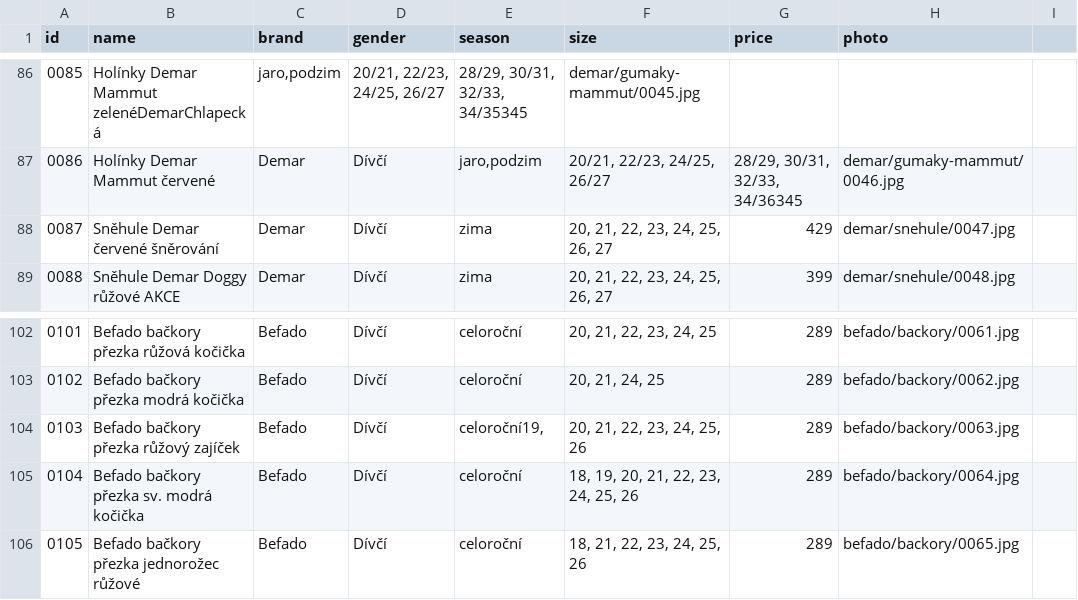
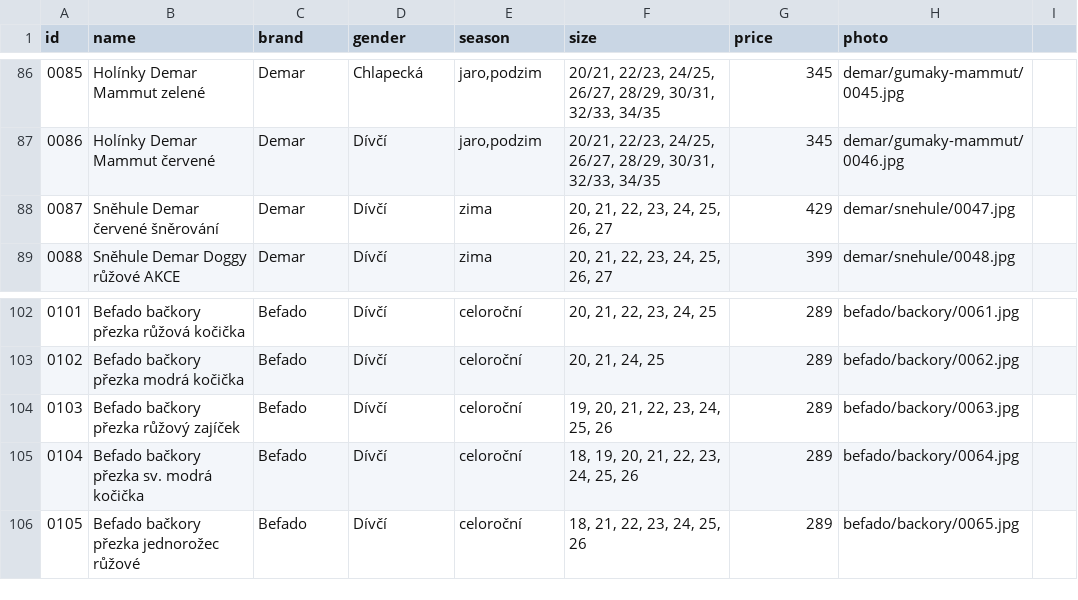
Before and after one commit to ad-ab/boty-boticky, a CSV file: static/boty/products.csv, drawn as a sheet; only a part is shown, gaps mark what is left out; the diff covers the shown part only.

```diff
--- a/static/boty/products.csv
+++ b/static/boty/products.csv
@@ -86,3 +86,3 @@ id|name|brand|gender|season|size|price|photo
-0085|Holínky Demar Mammut zelenéDemarChlapecká|jaro,podzim|20/21, 22/23, 24/25, 26/27|28/29, 30/31, 32/33, 34/35345|demar/gumaky-mammut/0045.jpg
-0086|Holínky Demar Mammut červené|Demar|Dívčí|jaro,podzim|20/21, 22/23, 24/25, 26/27|28/29, 30/31, 32/33, 34/36345|demar/gumaky-mammut/0046.jpg
+0085|Holínky Demar Mammut zelené|Demar|Chlapecká|jaro,podzim|20/21, 22/23, 24/25, 26/27, 28/29, 30/31, 32/33, 34/35|345|demar/gumaky-mammut/0045.jpg
+0086|Holínky Demar Mammut červené|Demar|Dívčí|jaro,podzim|20/21, 22/23, 24/25, 26/27, 28/29, 30/31, 32/33, 34/35|345|demar/gumaky-mammut/0046.jpg
 0087|Sněhule Demar červené šněrování|Demar|Dívčí|zima|20, 21, 22, 23, 24, 25, 26, 27|429|demar/snehule/0047.jpg
@@ -103,3 +103,3 @@ id|name|brand|gender|season|size|price|photo
 0102|Befado bačkory přezka modrá kočička|Befado|Dívčí|celoroční|20, 21, 24, 25|289|befado/backory/0062.jpg
-0103|Befado bačkory přezka růžový zajíček|Befado|Dívčí|celoroční19, |20, 21, 22, 23, 24, 25, 26|289|befado/backory/0063.jpg
+0103|Befado bačkory přezka růžový zajíček|Befado|Dívčí|celoroční|19, 20, 21, 22, 23, 24, 25, 26|289|befado/backory/0063.jpg
 0104|Befado bačkory přezka sv. modrá kočička|Befado|Dívčí|celoroční|18, 19, 20, 21, 22, 23, 24, 25, 26|289|befado/backory/0064.jpg
```
Also changed, not shown: 92 edited cells elsewhere in this file, 5 other files.
